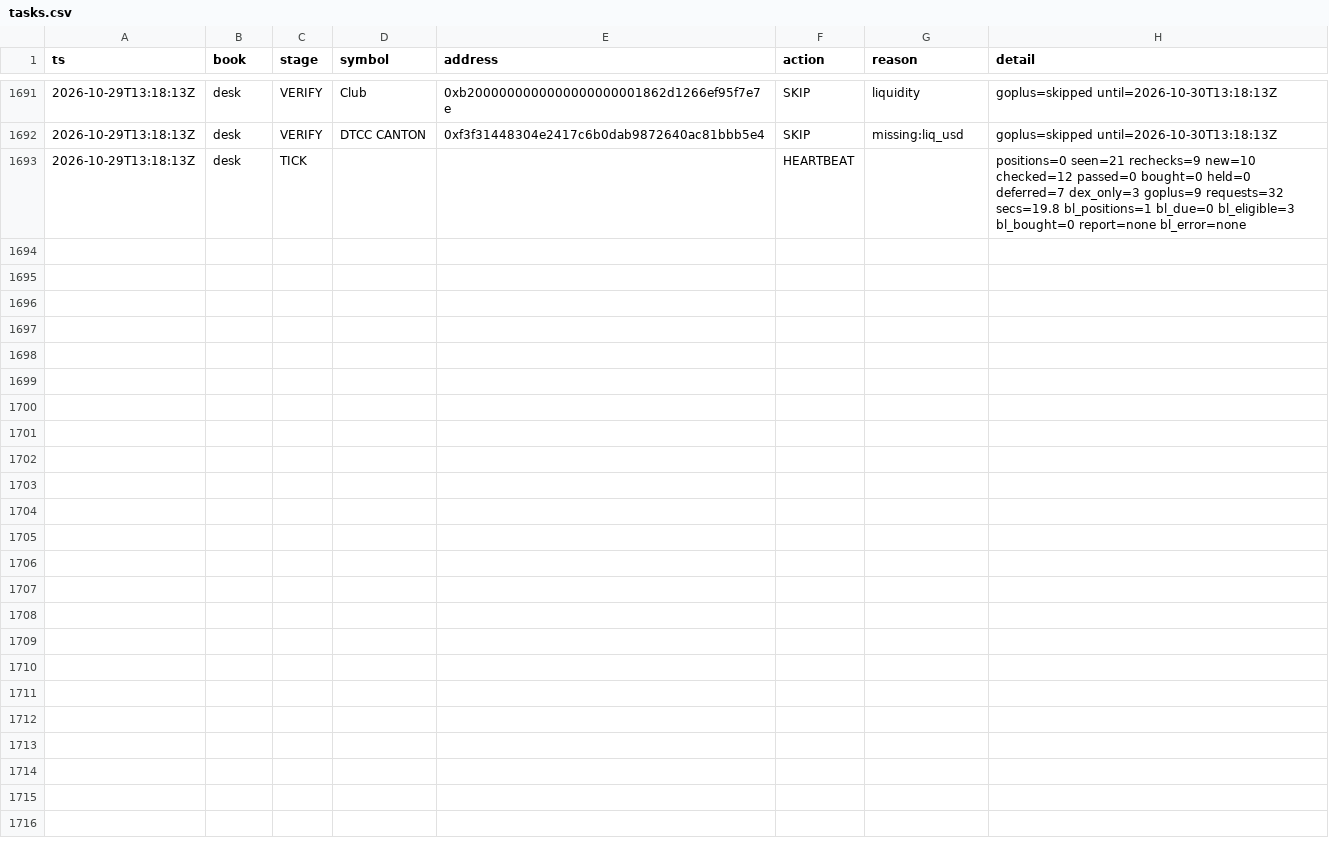
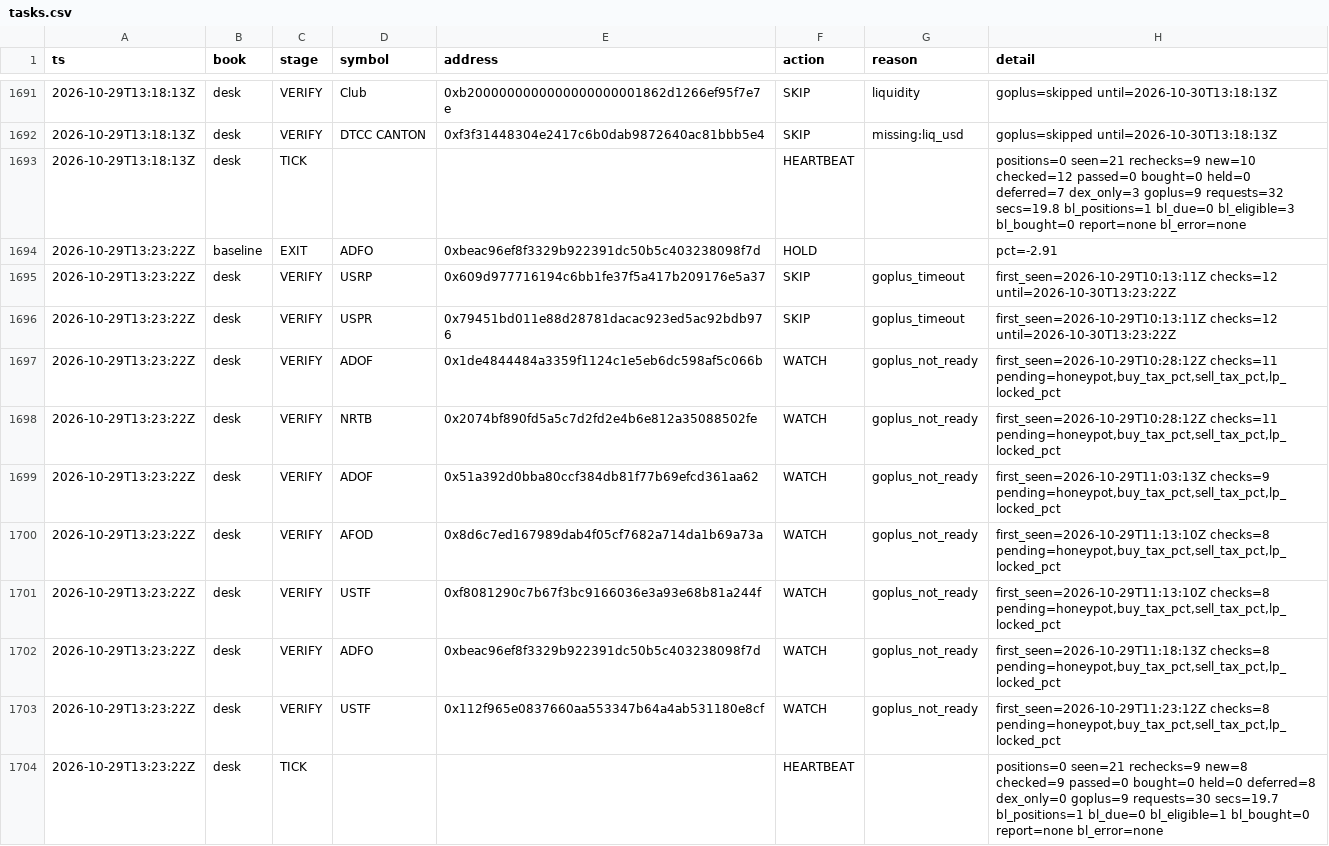
Before and after one commit to Zirqo-Dev/baseline-desk, a CSV file: data/daily/2026-10-29/tasks.csv, drawn as a sheet; only a part is shown, gaps mark what is left out; the diff names each change by its address in the sheet, - before the commit and + after, or states it on an @@ line.

```diff
--- a/data/daily/2026-10-29/tasks.csv
+++ b/data/daily/2026-10-29/tasks.csv
+row 1694: 2026-10-29T13:23:22Z | baseline | EXIT | ADFO | 0xbeac96ef8f3329b922391dc50b5c403238098f7d | HOLD |  | pct=-2.91
+row 1695: 2026-10-29T13:23:22Z | desk | VERIFY | USRP | 0x609d977716194c6bb1fe37f5a417b209176e5a37 | SKIP | goplus_timeout | first_seen=2026-10-29T10:13:11Z checks=12 until=2026-10-30T13:23:22Z
+row 1696: 2026-10-29T13:23:22Z | desk | VERIFY | USPR | 0x79451bd011e88d28781dacac923ed5ac92bdb976 | SKIP | goplus_timeout | first_seen=2026-10-29T10:13:11Z checks=12 until=2026-10-30T13:23:22Z
+row 1697: 2026-10-29T13:23:22Z | desk | VERIFY | ADOF | 0x1de4844484a3359f1124c1e5eb6dc598af5c066b | WATCH | goplus_not_ready | first_seen=2026-10-29T10:28:12Z checks=11 pending=honeypot,buy_tax_pct,sell_tax_pct,lp_locked_pct
+row 1698: 2026-10-29T13:23:22Z | desk | VERIFY | NRTB | 0x2074bf890fd5a5c7d2fd2e4b6e812a35088502fe | WATCH | goplus_not_ready | first_seen=2026-10-29T10:28:12Z checks=11 pending=honeypot,buy_tax_pct,sell_tax_pct,lp_locked_pct
+row 1699: 2026-10-29T13:23:22Z | desk | VERIFY | ADOF | 0x51a392d0bba80ccf384db81f77b69efcd361aa62 | WATCH | goplus_not_ready | first_seen=2026-10-29T11:03:13Z checks=9 pending=honeypot,buy_tax_pct,sell_tax_pct,lp_locked_pct
+row 1700: 2026-10-29T13:23:22Z | desk | VERIFY | AFOD | 0x8d6c7ed167989dab4f05cf7682a714da1b69a73a | WATCH | goplus_not_ready | first_seen=2026-10-29T11:13:10Z checks=8 pending=honeypot,buy_tax_pct,sell_tax_pct,lp_locked_pct
+row 1701: 2026-10-29T13:23:22Z | desk | VERIFY | USTF | 0xf8081290c7b67f3bc9166036e3a93e68b81a244f | WATCH | goplus_not_ready | first_seen=2026-10-29T11:13:10Z checks=8 pending=honeypot,buy_tax_pct,sell_tax_pct,lp_locked_pct
+row 1702: 2026-10-29T13:23:22Z | desk | VERIFY | ADFO | 0xbeac96ef8f3329b922391dc50b5c403238098f7d | WATCH | goplus_not_ready | first_seen=2026-10-29T11:18:13Z checks=8 pending=honeypot,buy_tax_pct,sell_tax_pct,lp_locked_pct
+row 1703: 2026-10-29T13:23:22Z | desk | VERIFY | USTF | 0x112f965e0837660aa553347b64a4ab531180e8cf | WATCH | goplus_not_ready | first_seen=2026-10-29T11:23:12Z checks=8 pending=honeypot,buy_tax_pct,sell_tax_pct,lp_locked_pct
+row 1704: 2026-10-29T13:23:22Z | desk | TICK |  |  | HEARTBEAT |  | positions=0 seen=21 rechecks=9 new=8 checked=9 passed=0 bought=0 held=0 deferred=8 dex_only=0 goplus=9 requests=30 secs=19.7 bl_positions=1 bl_due=0 bl_eligible=1 bl_bought=0 report=none bl_error=none
```
Also changed, not shown: 1 other file.
